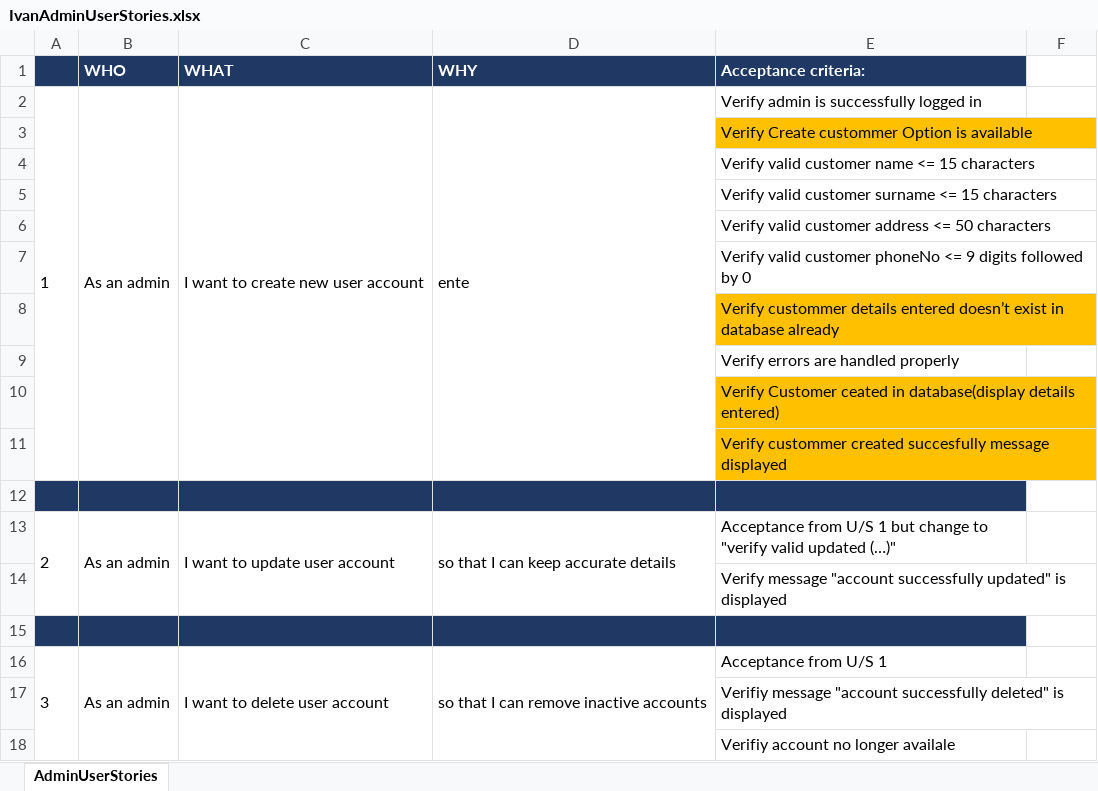
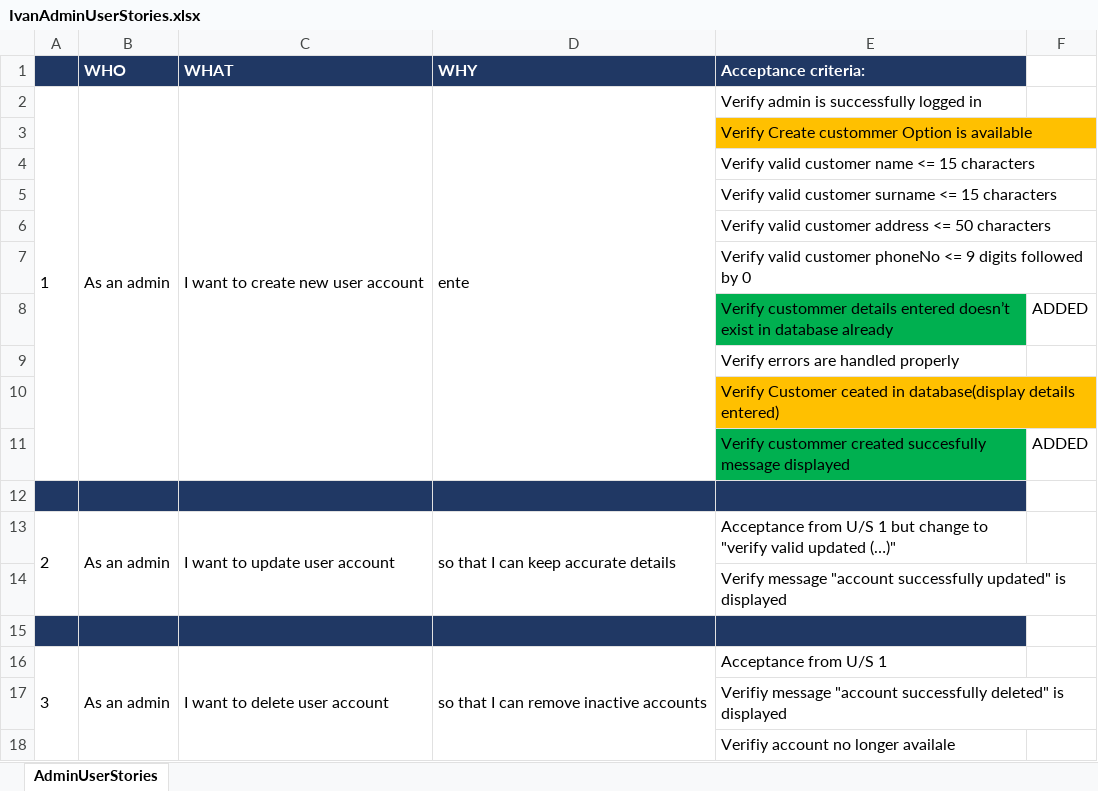
Before and after one commit to NataliaPalej/Newsagent-Project, an Excel workbook: IvanAdminUserStories.xlsx, sheet AdminUserStories, drawn as a sheet; only a part is shown; values as stored, in another font and other column widths than the file's, no borders; the diff names each change by its address in the sheet, - before the commit and + after, or states it on an @@ line.

```diff
--- a/IvanAdminUserStories.xlsx (sheet AdminUserStories)
+++ b/IvanAdminUserStories.xlsx (sheet AdminUserStories)
-E8 fill: #FFC000
+E8 fill: #00B050
-F8: (empty)
+F8: ADDED
-E11 fill: #FFC000
+E11 fill: #00B050
-F11: (empty)
+F11: ADDED
```
Also changed, not shown: AdminUserStories.xlsx, IvanDeliveryUserStory.xlsx.
